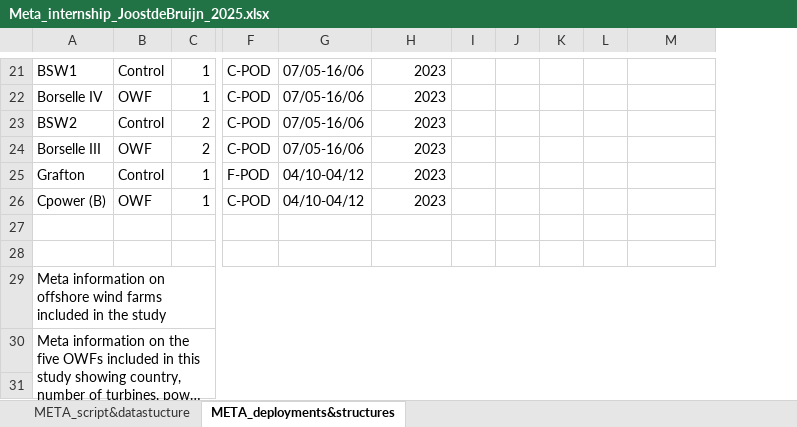
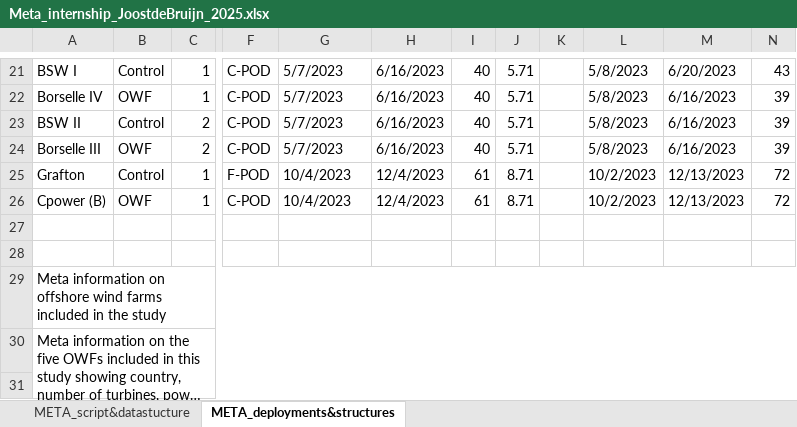
Before and after one commit to JACdeBruijn/Internship_OWF, an Excel workbook: Meta_internship_JoostdeBruijn_2025.xlsx, sheet META_deployments&structures, drawn as a sheet; only a part is shown, gaps mark what is left out; long unchanged cells end in …; values as stored, in another font and other column widths than the file's, no cell formats; removed rows and columns are numbered as before the commit, all else as after; the diff covers the shown part only; the diff names each change by its address in the sheet, - before the commit and + after, or states it on an @@ line.

Commit message:
Edited Meta file
I have worked out the deployment dates and recovery dates based on the ETN file

```diff
--- a/Meta_internship_JoostdeBruijn_2025.xlsx (sheet META_deployments&structures)
+++ b/Meta_internship_JoostdeBruijn_2025.xlsx (sheet META_deployments&structures)
-column L, empty
+column L, rows 21-26: 5/8/2023 | 5/8/2023 | 5/8/2023 | 5/8/2023 | 10/2/2023 | 10/2/2023
+column N, rows 21-26: 43 | 39 | 39 | 39 | 72 | 72
-A21: BSW1
+A21: BSW I
-G21:G24: 07/05-16/06
+G21:G24: 5/7/2023
-H21:H24: 2023
+H21:H24: 6/16/2023
-I21:I24: (empty)
+I21:I24: 40
-J21:J24: (empty)
+J21:J24: 5.71
-M21: (empty)
+M21: 6/20/2023
-M22:M24: (empty)
+M22:M24: 6/16/2023
-A23: BSW2
+A23: BSW II
-G25:G26: 04/10-04/12
+G25:G26: 10/4/2023
-H25:H26: 2023
+H25:H26: 12/4/2023
-I25:I26: (empty)
+I25:I26: 61
-J25:J26: (empty)
+J25:J26: 8.71
-M25:M26: (empty)
+M25:M26: 12/13/2023
```
Also changed, not shown: 45 edited cells and merged cells elsewhere in this sheet, cell formats.
